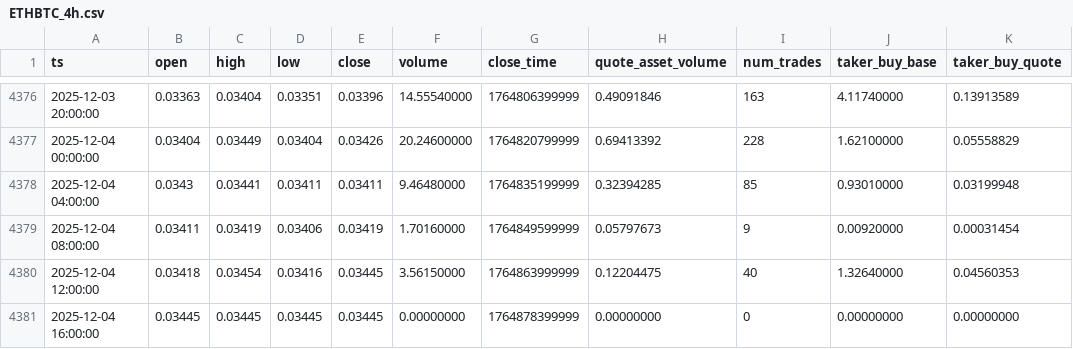
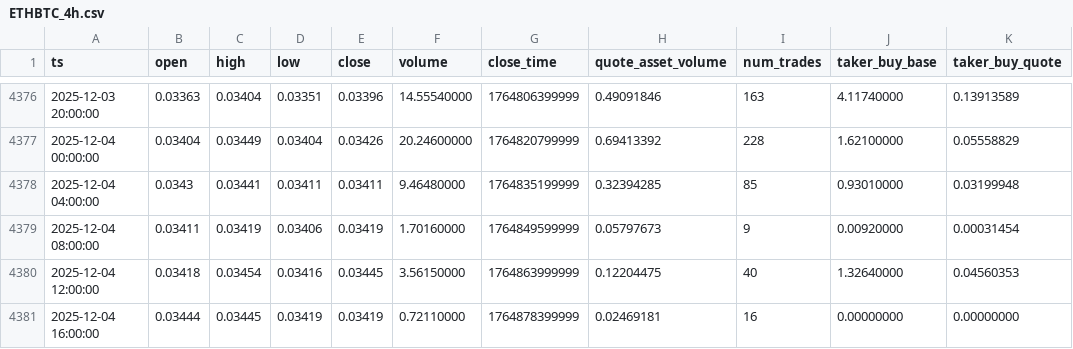
Before and after one commit to McNultyyy/BTC-Pair-OrderBlock-Finder, a CSV file: data/raw/ETHBTC_4h.csv, drawn as a sheet; only a part is shown, gaps mark what is left out; the diff names each change by its address in the sheet, - before the commit and + after, or states it on an @@ line.

```diff
--- a/data/raw/ETHBTC_4h.csv
+++ b/data/raw/ETHBTC_4h.csv
-B4381 (open): 0.03445
+B4381 (open): 0.03444
-D4381 (low): 0.03445
+D4381 (low): 0.03419
-E4381 (close): 0.03445
+E4381 (close): 0.03419
-F4381 (volume): 0.00000000
+F4381 (volume): 0.72110000
-H4381 (quote_asset_volume): 0.00000000
+H4381 (quote_asset_volume): 0.02469181
-I4381 (num_trades): 0
+I4381 (num_trades): 16
```
